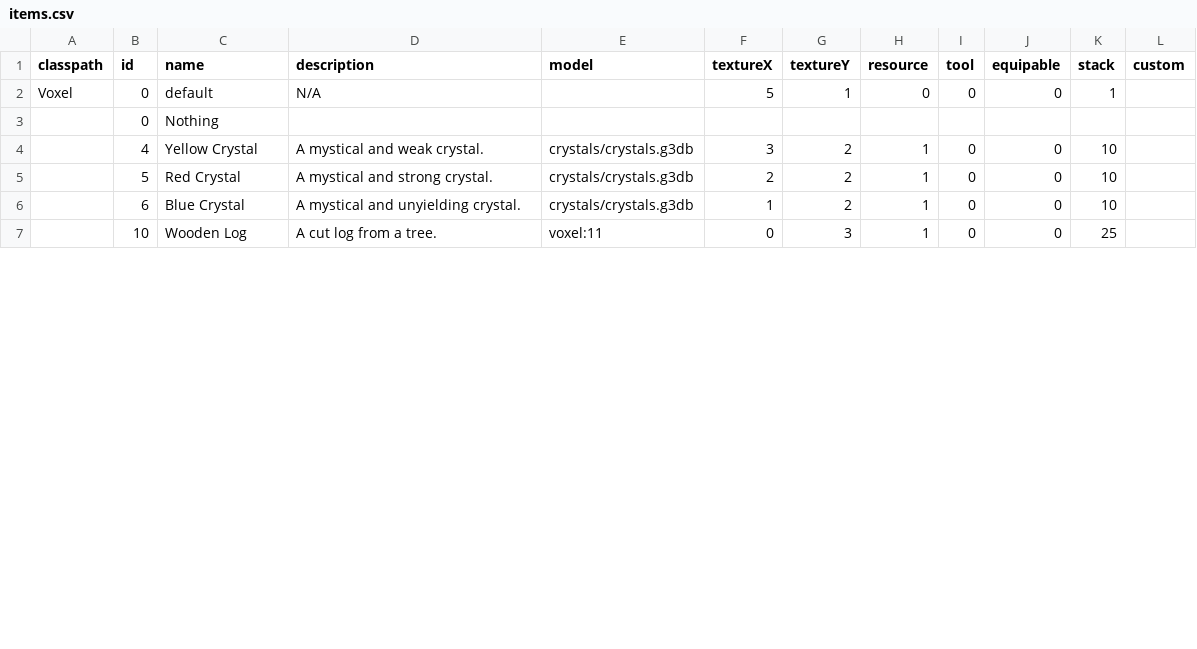
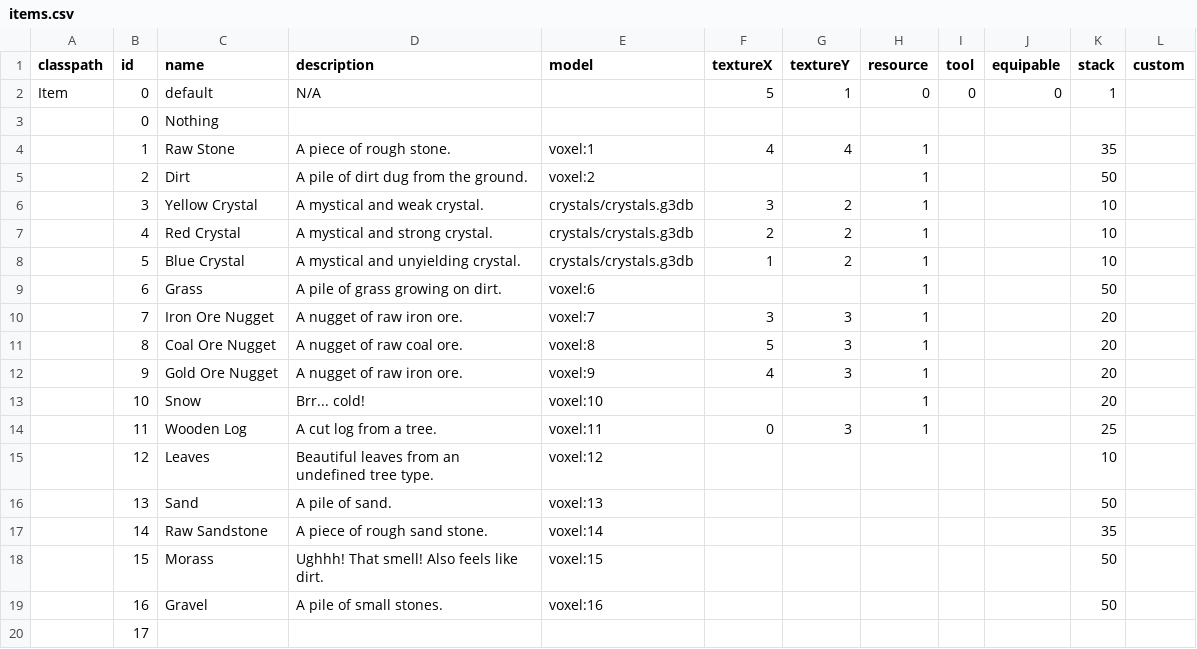
Before and after one commit to Dakror/Vloxlands, a CSV file: core/assets/data/items.csv, drawn as a sheet; only a part is shown; the diff covers the shown part only.

```diff
--- a/core/assets/data/items.csv
+++ b/core/assets/data/items.csv
@@ -1,7 +1,20 @@
 classpath;id;name;description;model;textureX;textureY;resource;tool;equipable;stack;custom
-Voxel;0;default;N/A;;5;1;0;0;0;1;
+Item;0;default;N/A;;5;1;0;0;0;1;
 ;0;Nothing;;;;;;;;;
-;4;Yellow Crystal;A mystical and weak crystal.;crystals/crystals.g3db;3;2;1;0;0;10;
-;5;Red Crystal;A mystical and strong crystal.;crystals/crystals.g3db;2;2;1;0;0;10;
-;6;Blue Crystal;A mystical and unyielding crystal.;crystals/crystals.g3db;1;2;1;0;0;10;
-;10;Wooden Log;A cut log from a tree.;voxel:11;0;3;1;0;0;25;
+;1;Raw Stone;A piece of rough stone.;voxel:1;4;4;1;;;35;
+;2;Dirt;A pile of dirt dug from the ground.;voxel:2;;;1;;;50;
+;3;Yellow Crystal;A mystical and weak crystal.;crystals/crystals.g3db;3;2;1;;;10;
+;4;Red Crystal;A mystical and strong crystal.;crystals/crystals.g3db;2;2;1;;;10;
+;5;Blue Crystal;A mystical and unyielding crystal.;crystals/crystals.g3db;1;2;1;;;10;
+;6;Grass;A pile of grass growing on dirt.;voxel:6;;;1;;;50;
+;7;Iron Ore Nugget;A nugget of raw iron ore.;voxel:7;3;3;1;;;20;
+;8;Coal Ore Nugget;A nugget of raw coal ore.;voxel:8;5;3;1;;;20;
+;9;Gold Ore Nugget;A nugget of raw iron ore.;voxel:9;4;3;1;;;20;
+;10;Snow;Brr... cold!;voxel:10;;;1;;;20;
+;11;Wooden Log;A cut log from a tree.;voxel:11;0;3;1;;;25;
+;12;Leaves;Beautiful leaves from an undefined tree type.;voxel:12;;;;;;10;
+;13;Sand;A pile of sand.;voxel:13;;;;;;50;
+;14;Raw Sandstone;A piece of rough sand stone.;voxel:14;;;;;;35;
+;15;Morass;Ughhh! That smell! Also feels like dirt.;voxel:15;;;;;;50;
+;16;Gravel;A pile of small stones.;voxel:16;;;;;;50;
+;17;;;;;;;;;;
```
Also changed, not shown: 12 added rows and 6 edited cells elsewhere in this file, core/assets/data/voxels.csv, 29 other files.
